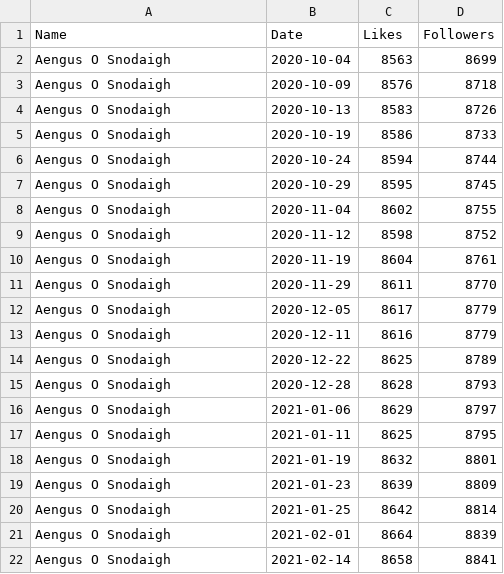
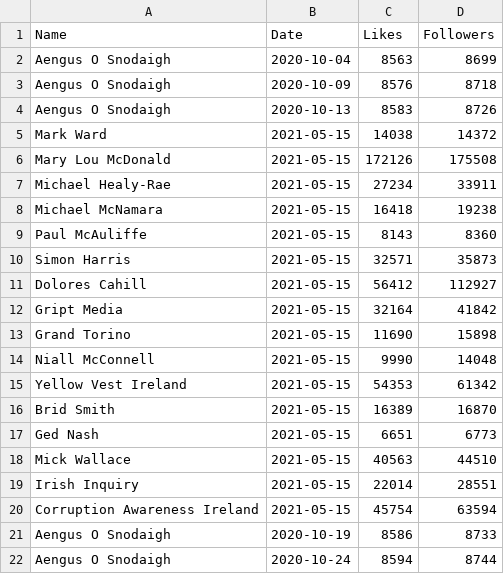
Before and after one commit to DragonflyStats/Projects, a CSV file: PoliSci/Facebook.csv, drawn as a sheet; only a part is shown; the shorter side is filled out with more unchanged rows.

Commit message:
Update Facebook.csv

```diff
--- a/PoliSci/Facebook.csv
+++ b/PoliSci/Facebook.csv
@@ -4,2 +4,18 @@
 "Aengus O Snodaigh",2020-10-13,8583,8726
+Mark Ward,2021-05-15,14038,14372
+Mary Lou McDonald,2021-05-15,172126,175508
+Michael Healy-Rae,2021-05-15,27234,33911
+Michael McNamara,2021-05-15,16418,19238
+Paul McAuliffe,2021-05-15,8143,8360
+Simon Harris,2021-05-15,32571,35873
+Dolores Cahill,2021-05-15,56412,112927
+Gript Media,2021-05-15,32164,41842
+Grand Torino,2021-05-15,11690,15898
+Niall McConnell,2021-05-15,9990,14048
+Yellow Vest Ireland,2021-05-15,54353,61342
+Brid Smith,2021-05-15,16389,16870
+Ged Nash,2021-05-15,6651,6773
+Mick Wallace,2021-05-15,40563,44510
+Irish Inquiry,2021-05-15,22014,28551
+Corruption Awareness Ireland,2021-05-15,45754,63594
 "Aengus O Snodaigh",2020-10-19,8586,8733
```
